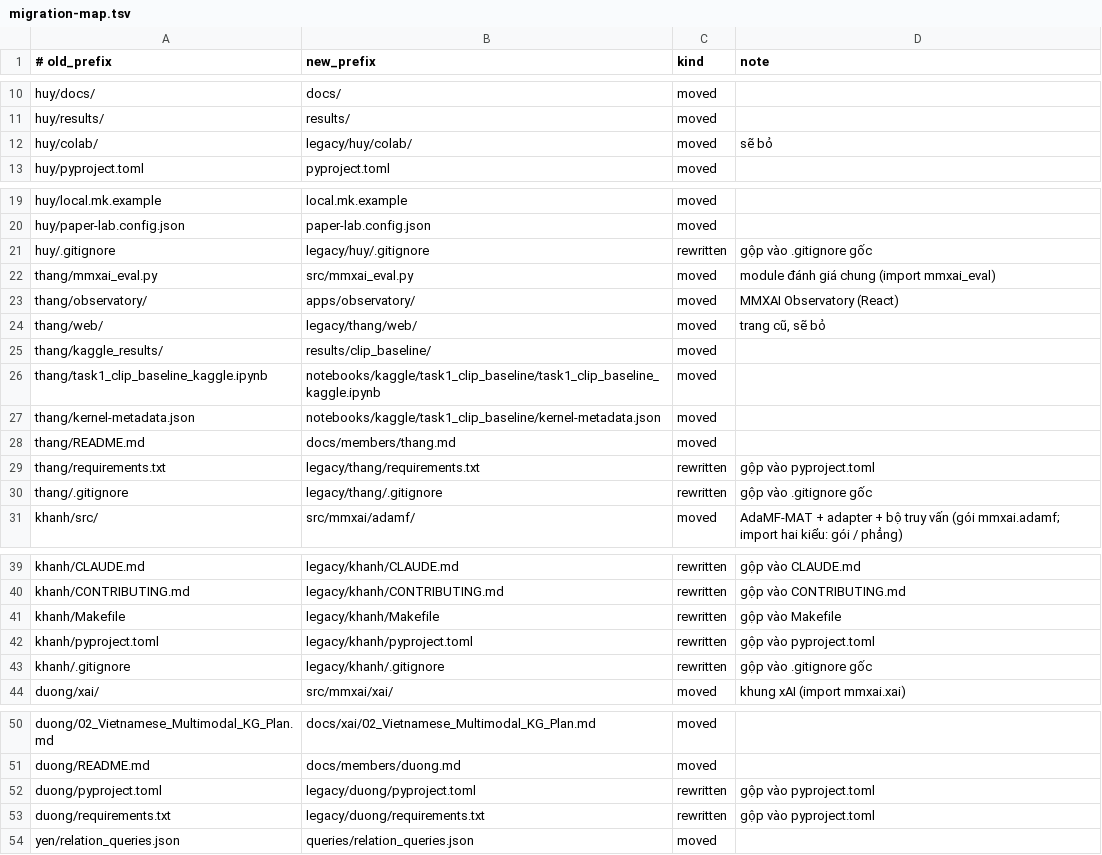
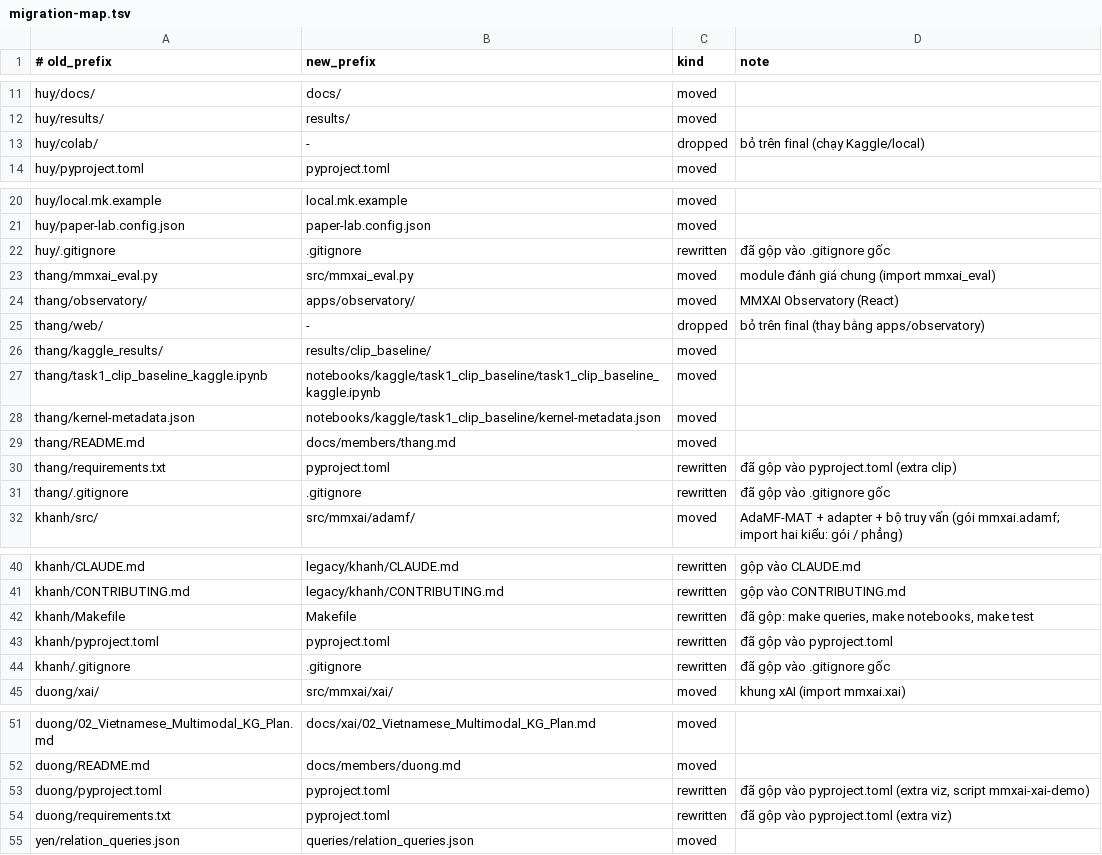
Before and after one commit to Chau-Ngoc-Huy/graphml-project3, a TSV file: docs/migration-map.tsv, drawn as a sheet; only a part is shown, gaps mark what is left out; the diff covers the shown part only.

```diff
--- a/docs/migration-map.tsv
+++ b/docs/migration-map.tsv
@@ -11,3 +12,3 @@ huy/docs/	docs/	moved
 huy/results/	results/	moved
-huy/colab/	legacy/huy/colab/	moved	sẽ bỏ
+huy/colab/	-	dropped	bỏ trên final (chạy Kaggle/local)
 huy/pyproject.toml	pyproject.toml	moved
@@ -20,6 +21,6 @@ huy/local.mk.example	local.mk.example	moved
 huy/paper-lab.config.json	paper-lab.config.json	moved
-huy/.gitignore	legacy/huy/.gitignore	rewritten	gộp vào .gitignore gốc
+huy/.gitignore	.gitignore	rewritten	đã gộp vào .gitignore gốc
 thang/mmxai_eval.py	src/mmxai_eval.py	moved	module đánh giá chung (import mmxai_eval)
 thang/observatory/	apps/observatory/	moved	MMXAI Observatory (React)
-thang/web/	legacy/thang/web/	moved	trang cũ, sẽ bỏ
+thang/web/	-	dropped	bỏ trên final (thay bằng apps/observatory)
 thang/kaggle_results/	results/clip_baseline/	moved
@@ -28,4 +29,4 @@ thang/kernel-metadata.json	notebooks/kaggle/task1_clip_baseline/kernel-metadata.
 thang/README.md	docs/members/thang.md	moved
-thang/requirements.txt	legacy/thang/requirements.txt	rewritten	gộp vào pyproject.toml
-thang/.gitignore	legacy/thang/.gitignore	rewritten	gộp vào .gitignore gốc
+thang/requirements.txt	pyproject.toml	rewritten	đã gộp vào pyproject.toml (extra clip)
+thang/.gitignore	.gitignore	rewritten	đã gộp vào .gitignore gốc
 khanh/src/	src/mmxai/adamf/	moved	AdaMF-MAT + adapter + bộ truy vấn (gói mmxai.adamf; import hai kiểu: gói / phẳng)
@@ -40,5 +41,5 @@ khanh/CLAUDE.md	legacy/khanh/CLAUDE.md	rewritten	gộp vào CLAUDE.md
 khanh/CONTRIBUTING.md	legacy/khanh/CONTRIBUTING.md	rewritten	gộp vào CONTRIBUTING.md
-khanh/Makefile	legacy/khanh/Makefile	rewritten	gộp vào Makefile
-khanh/pyproject.toml	legacy/khanh/pyproject.toml	rewritten	gộp vào pyproject.toml
-khanh/.gitignore	legacy/khanh/.gitignore	rewritten	gộp vào .gitignore gốc
+khanh/Makefile	Makefile	rewritten	đã gộp: make queries, make notebooks, make test
+khanh/pyproject.toml	pyproject.toml	rewritten	đã gộp vào pyproject.toml
+khanh/.gitignore	.gitignore	rewritten	đã gộp vào .gitignore gốc
 duong/xai/	src/mmxai/xai/	moved	khung xAI (import mmxai.xai)
@@ -51,4 +52,4 @@ duong/02_Vietnamese_Multimodal_KG_Plan.md	docs/xai/02_Vietnamese_Multimodal_KG_P
 duong/README.md	docs/members/duong.md	moved
-duong/pyproject.toml	legacy/duong/pyproject.toml	rewritten	gộp vào pyproject.toml
-duong/requirements.txt	legacy/duong/requirements.txt	rewritten	gộp vào pyproject.toml
+duong/pyproject.toml	pyproject.toml	rewritten	đã gộp vào pyproject.toml (extra viz, script mmxai-xai-demo)
+duong/requirements.txt	pyproject.toml	rewritten	đã gộp vào pyproject.toml (extra viz)
 yen/relation_queries.json	queries/relation_queries.json	moved
```
Also changed, not shown: 1 added row elsewhere in this file, 16 other files.
